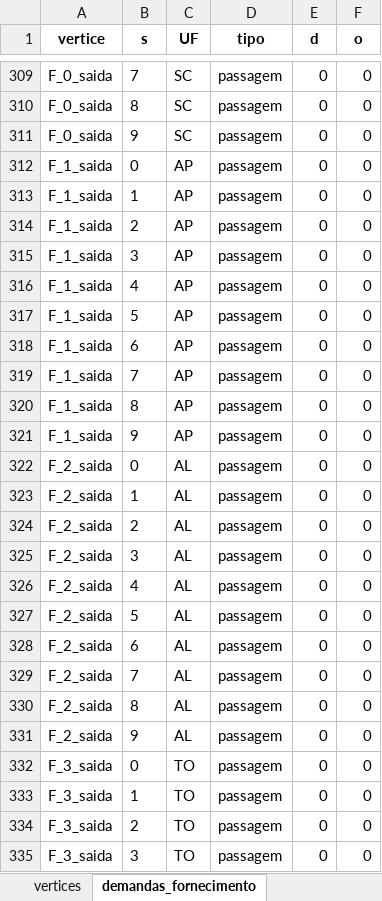
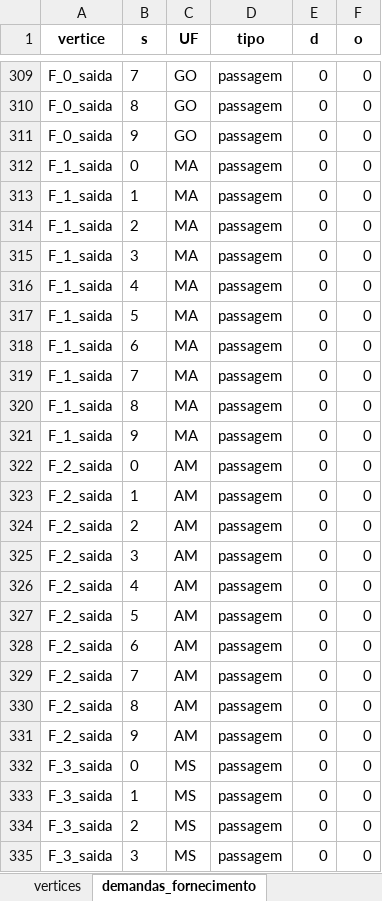
Before and after one commit to estiveljr/network_opt, an Excel workbook: criar_instancia/dados.xlsx, sheet demandas_fornecimento, drawn as a sheet; only a part is shown, gaps mark what is left out; values as stored, in another font and other column widths than the file's, no borders; the diff covers the shown part only; the diff names each change by its address in the sheet, - before the commit and + after, or states it on an @@ line.

```diff
--- a/criar_instancia/dados.xlsx (sheet demandas_fornecimento)
+++ b/criar_instancia/dados.xlsx (sheet demandas_fornecimento)
-C309:C311 (UF): SC
+C309:C311 (UF): GO
-C312:C321 (UF): AP
+C312:C321 (UF): MA
-C322:C331 (UF): AL
+C322:C331 (UF): AM
-C332:C335 (UF): TO
+C332:C335 (UF): MS
```
Also changed, not shown: 513 edited cells elsewhere in this sheet, sheet arcos_consolidados, sheet vertices, dados/dados.xlsx, 52 other files.
